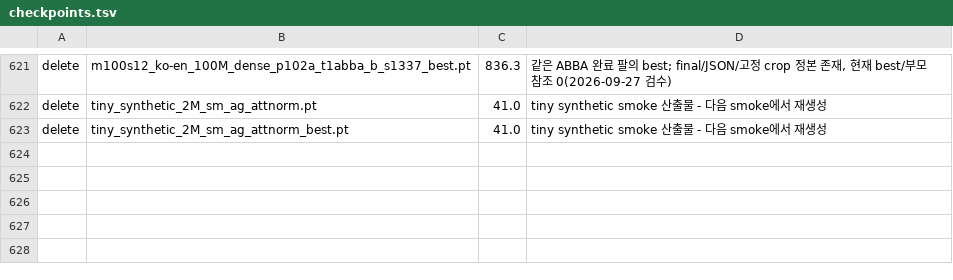
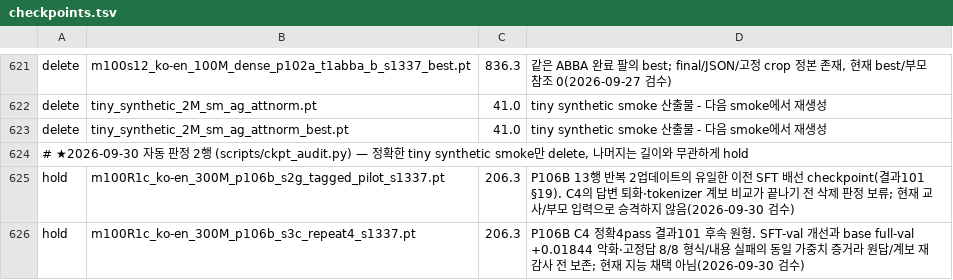
Before and after one commit to myplmy/TinyLM, a TSV file: checkpoints.tsv, drawn as a sheet; only a part is shown, gaps mark what is left out.

```diff
--- a/checkpoints.tsv
+++ b/checkpoints.tsv
@@ -623 +623,4 @@ delete	tiny_synthetic_2M_sm_ag_attnorm.pt	41.0	tiny synthetic smoke 산출물 -
 delete	tiny_synthetic_2M_sm_ag_attnorm_best.pt	41.0	tiny synthetic smoke 산출물 - 다음 smoke에서 재생성
+# ★2026-09-30 자동 판정 2행 (scripts/ckpt_audit.py) — 정확한 tiny synthetic smoke만 delete, 나머지는 길이와 무관하게 hold
+hold	m100R1c_ko-en_300M_p106b_s2g_tagged_pilot_s1337.pt	206.3	P106B 13행 반복 2업데이트의 유일한 이전 SFT 배선 checkpoint(결과101 §19). C4의 답변 퇴화·tokenizer 계보 비교가 끝나기 전 삭제 판정 보류; 현재 교사/부모 입력으로 승격하지 않음(2026-09-30 검수)
+hold	m100R1c_ko-en_300M_p106b_s3c_repeat4_s1337.pt	206.3	P106B C4 정확4pass 결과101 후속 원형. SFT-val 개선과 base full-val +0.01844 악화·고정답 8/8 형식/내용 실패의 동일 가중치 증거라 원답/계보 재감사 전 보존; 현재 지능 채택 아님(2026-09-30 검수)
```
Also changed, not shown: experiments.tsv, 40 other files.
